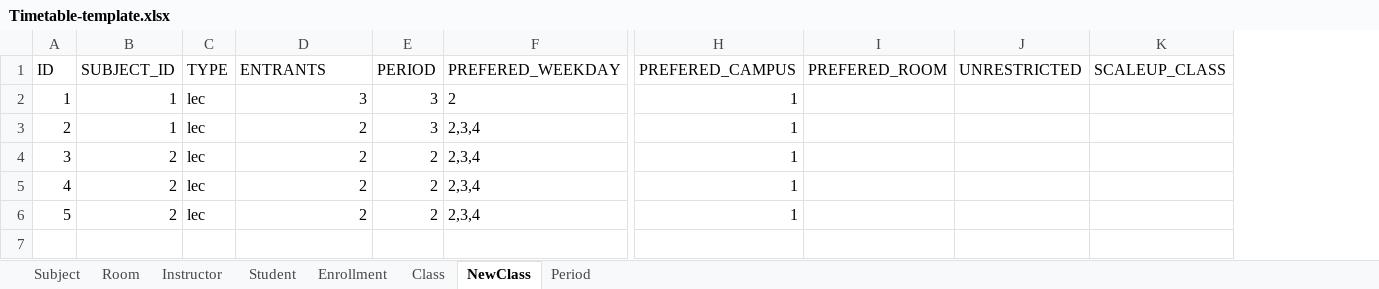
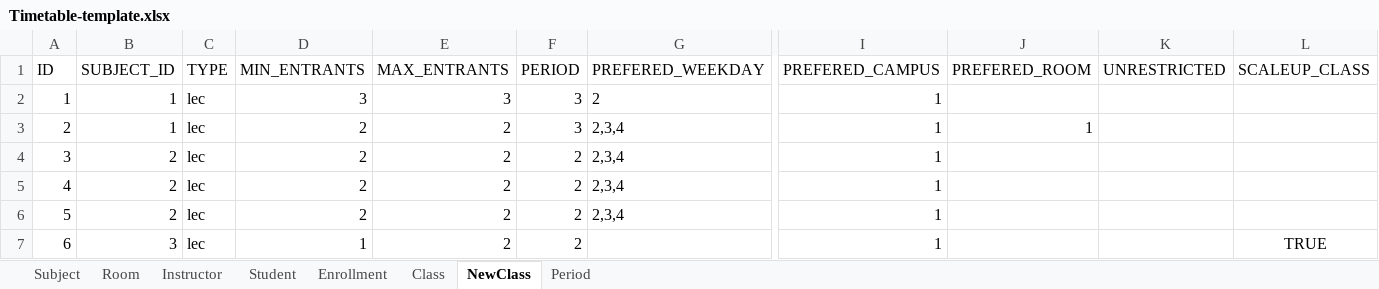
Before and after one commit to lehongduc200115/unitime-do-an, an Excel workbook: Timetable-template.xlsx, sheet NewClass, drawn as a sheet; only a part is shown, gaps mark what is left out; values as stored, in another font and other column widths than the file's, no borders; addresses are those after the commit; rows hold the shown columns only; the diff names each change by its address in the sheet, - before the commit and + after, or states it on an @@ line.

Commit message:
Update template

```diff
--- a/Timetable-template.xlsx (sheet NewClass)
+++ b/Timetable-template.xlsx (sheet NewClass)
+column E (MAX_ENTRANTS), rows 2-6: 3 | 2 | 2 | 2 | 2
-D1: ENTRANTS
+D1: MIN_ENTRANTS
-J3 (PREFERED_ROOM): (empty)
+J3 (PREFERED_ROOM): 1
+row 7: 6 | 3 | lec | 1 | 2 | 2 |  | 1 |  |  | TRUE
```
Also changed, not shown: sheet Enrollment, 1 other file.
